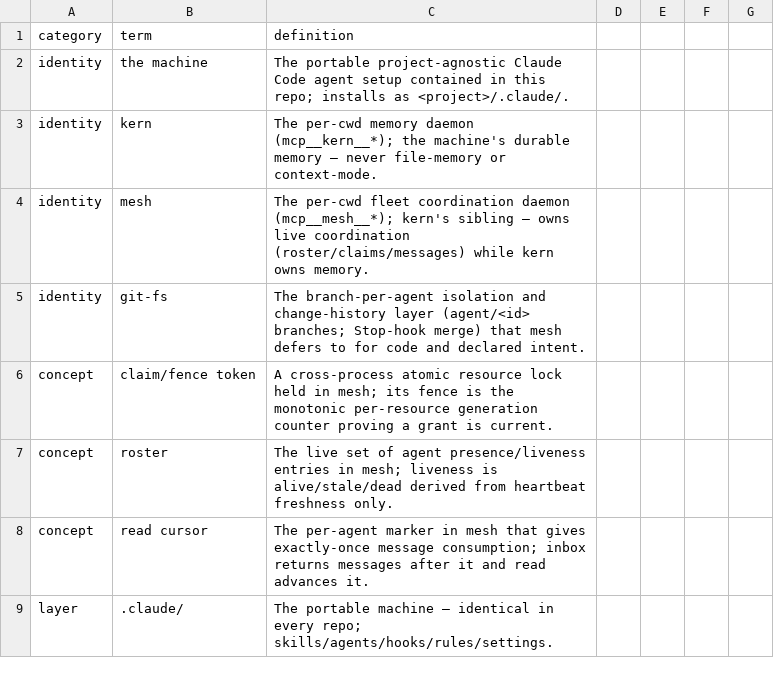
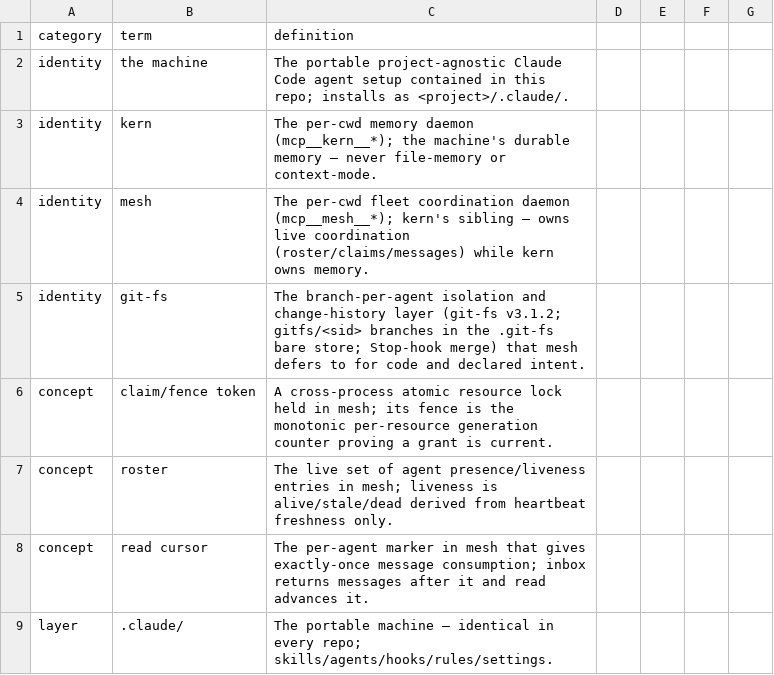
Before and after one commit to yesitsfebreeze/machine, a CSV file: .machine/glossary.csv, drawn as a sheet; only a part is shown.

```diff
--- a/.machine/glossary.csv
+++ b/.machine/glossary.csv
@@ -4,3 +4,3 @@ identity,kern,The per-cwd memory daemon (mcp__kern__*); the machine's durable me
 identity,mesh,The per-cwd fleet coordination daemon (mcp__mesh__*); kern's sibling — owns live coordination (roster/claims/messages) while kern owns memory.
-identity,git-fs,The branch-per-agent isolation and change-history layer (agent/<id> branches; Stop-hook merge) that mesh defers to for code and declared intent.
+identity,git-fs,The branch-per-agent isolation and change-history layer (git-fs v3.1.2; gitfs/<sid> branches in the .git-fs bare store; Stop-hook merge) that mesh defers to for code and declared intent.
 concept,claim/fence token,A cross-process atomic resource lock held in mesh; its fence is the monotonic per-resource generation counter proving a grant is current.
```
Also changed, not shown: 2 other files.
